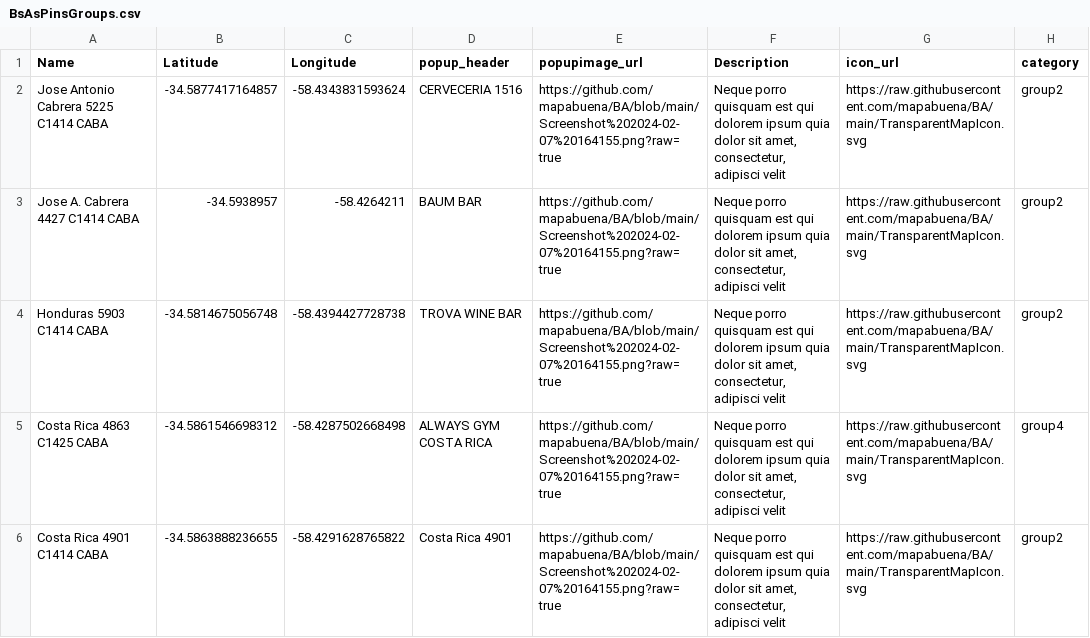
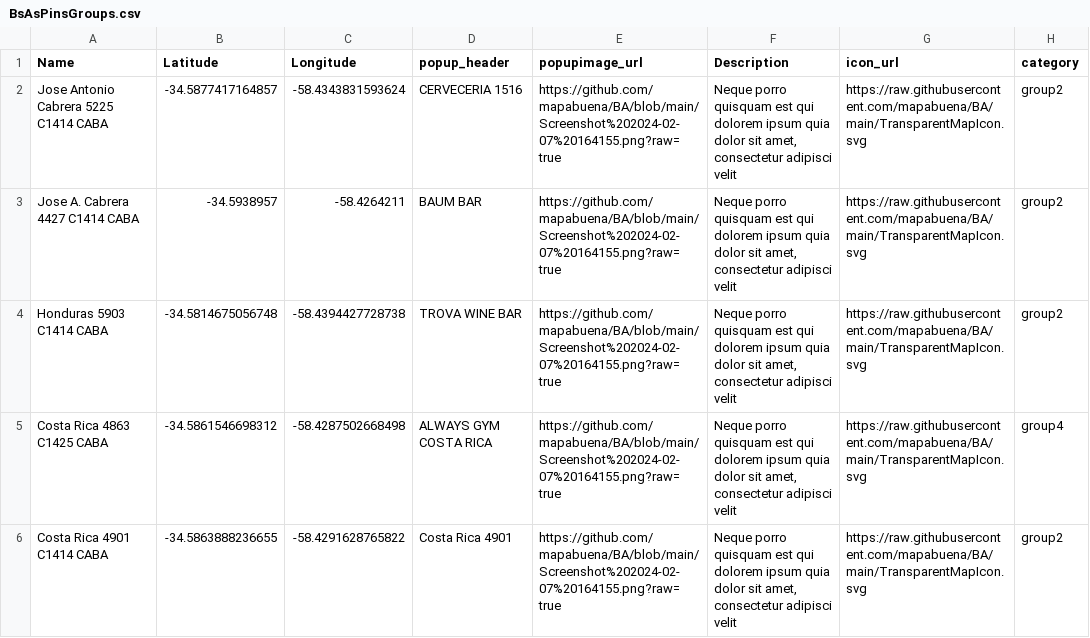
Before and after one commit to mapabuena/BA, a CSV file: BsAsPinsGroups.csv, drawn as a sheet; only a part is shown; the diff covers the shown part only; the diff names each change by its address in the sheet, - before the commit and + after, or states it on an @@ line.

Commit message:
Add files via upload

```diff
--- a/BsAsPinsGroups.csv
+++ b/BsAsPinsGroups.csv
-F2:F6 (Description): …sit amet, consectetur, adipisci velit
+F2:F6 (Description): …sit amet, consectetur adipisci velit
```
Also changed, not shown: 5 edited cells elsewhere in this file.
